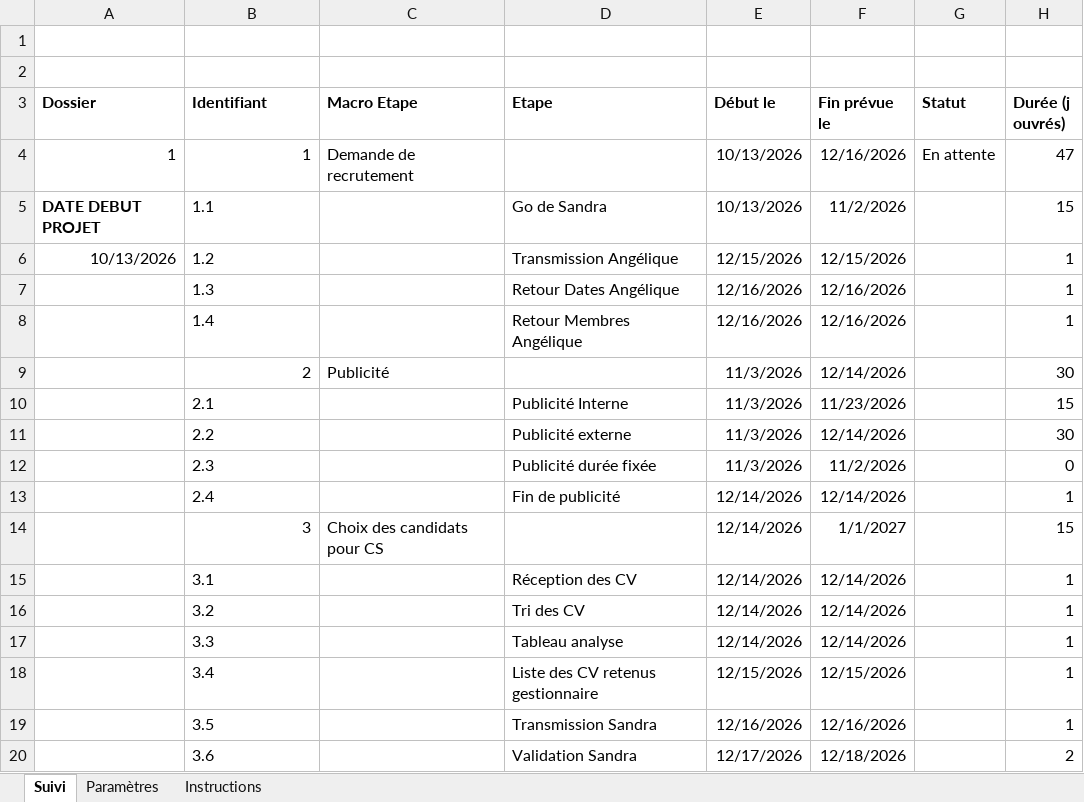
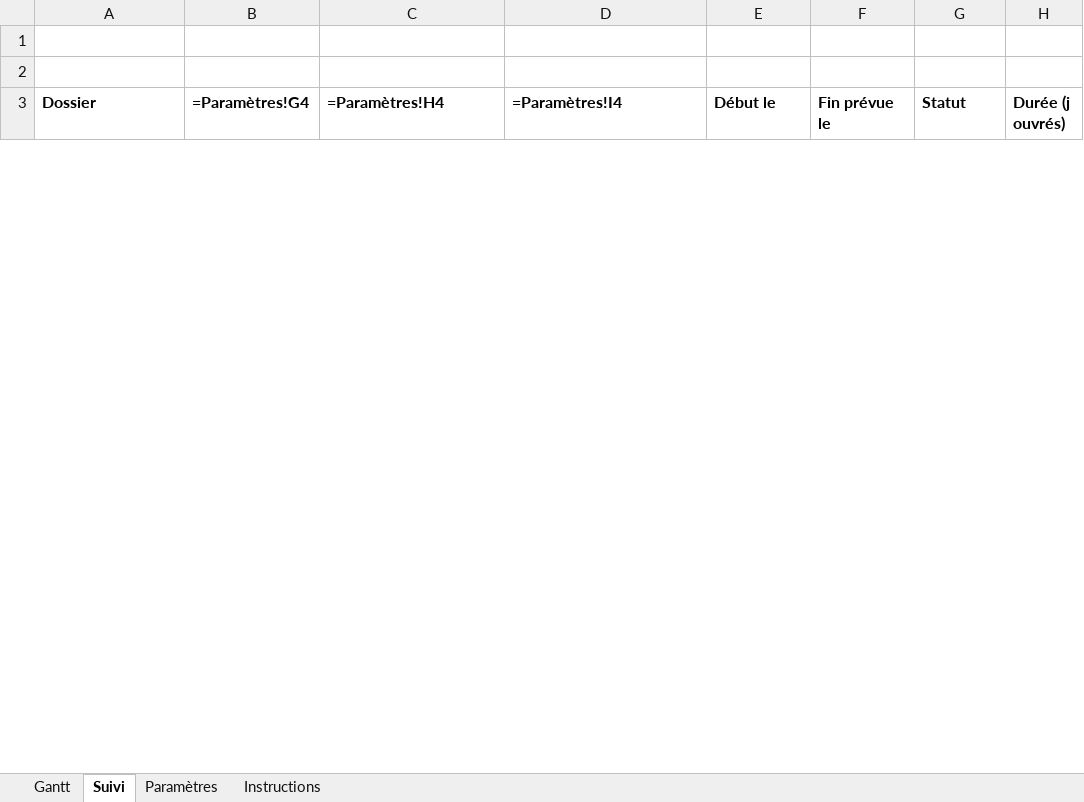
Before and after one commit to gffourcroy53/Recrutement-DRH, an Excel workbook: references/GANTT-DYNAMIQUE-ISa-mis-a-jour.xlsx, sheet Suivi, drawn as a sheet; only a part is shown; values as stored, in another font and other column widths than the file's, no borders; formulas without a stored value are shown as written; conditional formats not drawn; removed rows and columns are numbered as before the commit, all else as after; the diff covers the shown part only; the diff names each change by its address in the sheet, - before the commit and + after, or states it on an @@ line.

Commit message:
Ajout d'une feuille Gantt avec graphique dynamique dans le fichier Excel de référence

```diff
--- a/references/GANTT-DYNAMIQUE-ISa-mis-a-jour.xlsx (sheet Suivi)
+++ b/references/GANTT-DYNAMIQUE-ISa-mis-a-jour.xlsx (sheet Suivi)
+sheet tab: Gantt
-B3: Identifiant
+B3: =Paramètres!G4
-C3: Macro Etape
+C3: =Paramètres!H4
-D3: Etape
+D3: =Paramètres!I4
-row 4: 1 | 1 | Demande de recrutement |  | 10/13/2026 | 12/16/2026 | En attente | 47
-row 5: DATE DEBUT PROJET | 1.1 |  | Go de Sandra | 10/13/2026 | 11/2/2026 |  | 15
-row 6: 10/13/2026 | 1.2 |  | Transmission Angélique | 12/15/2026 | 12/15/2026 |  | 1
-row 7:  | 1.3 |  | Retour Dates Angélique | 12/16/2026 | 12/16/2026 |  | 1
-row 8:  | 1.4 |  | Retour Membres Angélique | 12/16/2026 | 12/16/2026 |  | 1
-row 9:  | 2 | Publicité |  | 11/3/2026 | 12/14/2026 |  | 30
-row 10:  | 2.1 |  | Publicité Interne | 11/3/2026 | 11/23/2026 |  | 15
-row 11:  | 2.2 |  | Publicité externe | 11/3/2026 | 12/14/2026 |  | 30
-row 12:  | 2.3 |  | Publicité durée fixée | 11/3/2026 | 11/2/2026 |  | 0
-row 13:  | 2.4 |  | Fin de publicité | 12/14/2026 | 12/14/2026 |  | 1
-row 14:  | 3 | Choix des candidats pour CS |  | 12/14/2026 | 1/1/2027 |  | 15
-row 15:  | 3.1 |  | Réception des CV | 12/14/2026 | 12/14/2026 |  | 1
-row 16:  | 3.2 |  | Tri des CV | 12/14/2026 | 12/14/2026 |  | 1
-row 17:  | 3.3 |  | Tableau analyse | 12/14/2026 | 12/14/2026 |  | 1
-row 18:  | 3.4 |  | Liste des CV retenus gestionnaire | 12/15/2026 | 12/15/2026 |  | 1
-row 19:  | 3.5 |  | Transmission Sandra | 12/16/2026 | 12/16/2026 |  | 1
-row 20:  | 3.6 |  | Validation Sandra | 12/17/2026 | 12/18/2026 |  | 2
```
Also changed, not shown: 53 added rows and 36 removed rows elsewhere in this sheet, sheet Paramètres.
